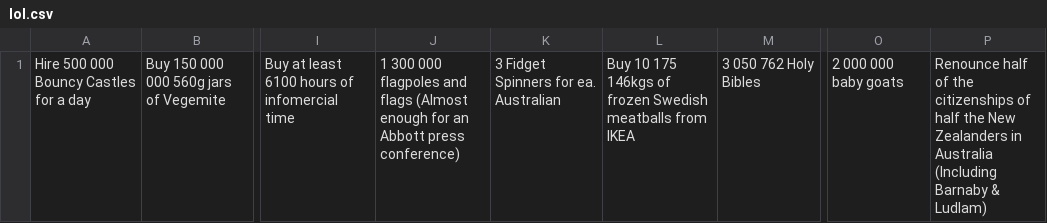
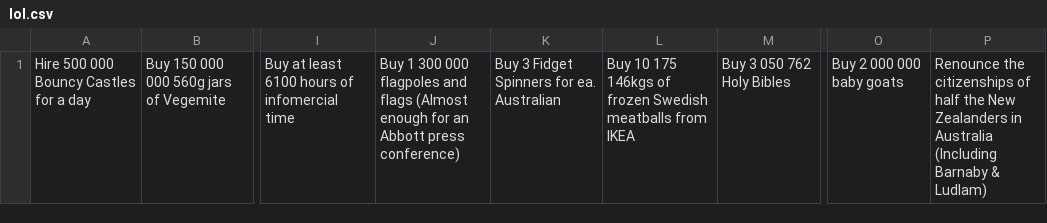
Before and after one commit to jackgordonlarkin/jackgordonlarkin.github.io, a CSV file: lol.csv, drawn as a sheet; only a part is shown, gaps mark what is left out; the diff names each change by its address in the sheet, - before the commit and + after, or states it on an @@ line.

Commit message:
Add files via upload

```diff
--- a/lol.csv
+++ b/lol.csv
-J1: 1 300…
+J1: Buy 1 300…
-K1: 3 Fidget Spinners for ea. Australian
+K1: Buy 3 Fidget Spinners for ea. Australian
-M1: 3 050 762 Holy Bibles
+M1: Buy 3 050 762 Holy Bibles
-O1: 2 000 000 baby goats
+O1: Buy 2 000 000 baby goats
-P1: Renounce half of the citizenships…
+P1: Renounce the citizenships…
```
